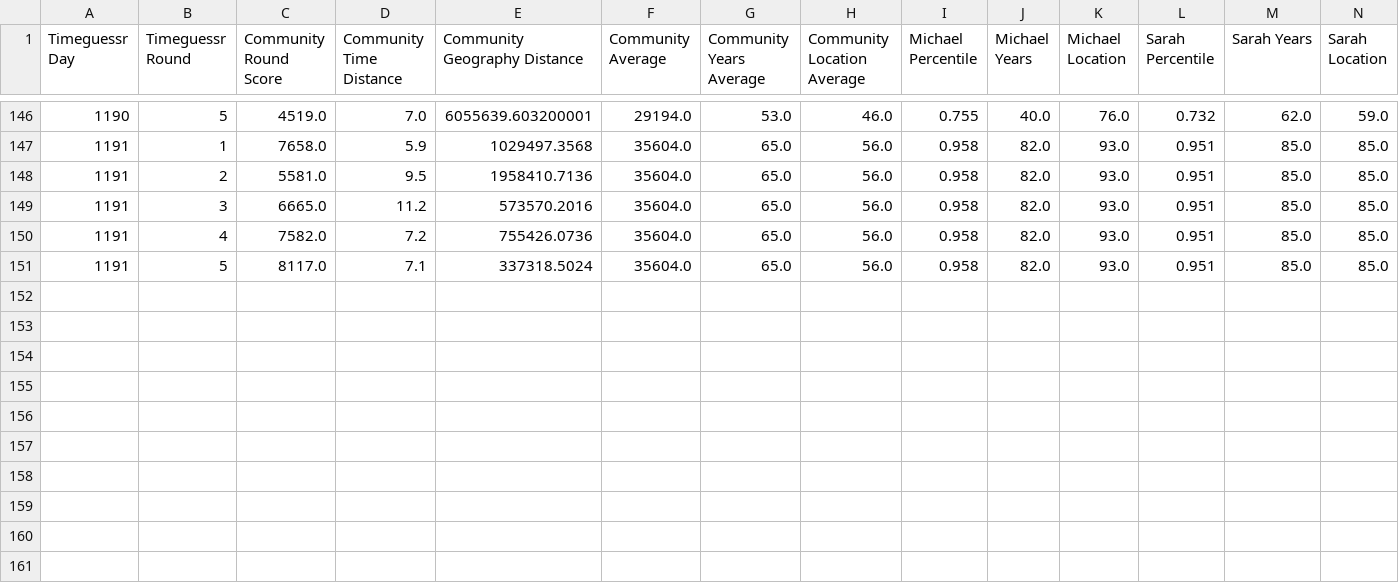
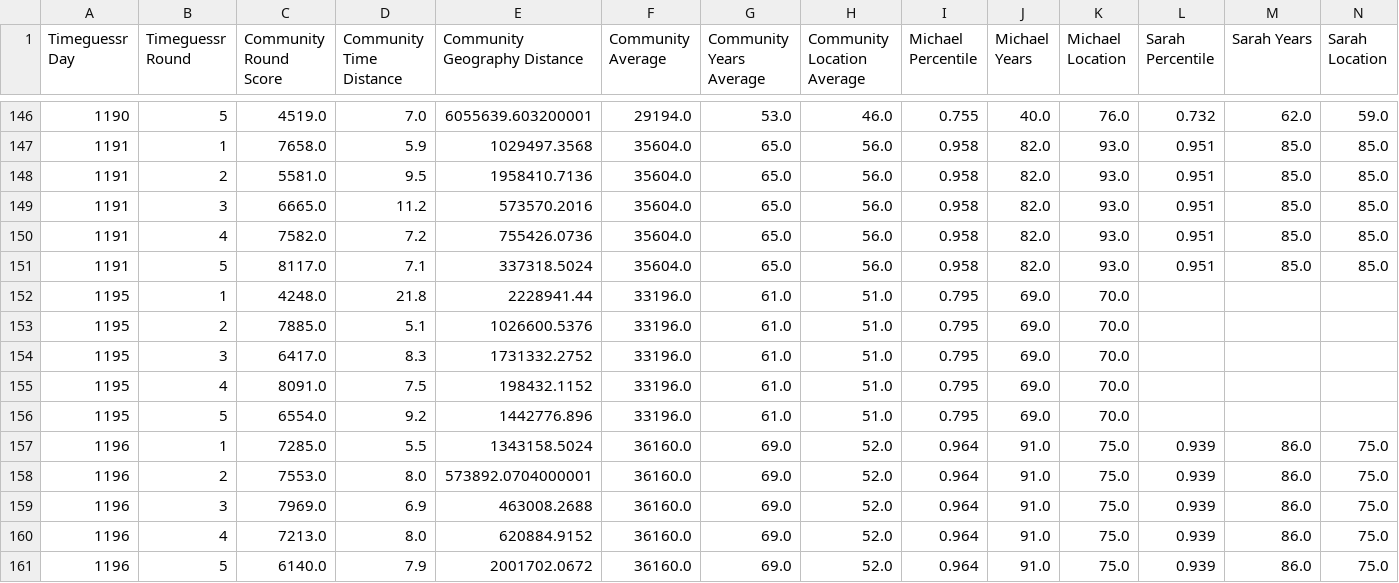
Before and after one commit to sjlarimer/TimeGuessr, a CSV file: Data/Timeguessr_Averages_Parsed.csv, drawn as a sheet; only a part is shown, gaps mark what is left out.

```diff
--- a/Data/Timeguessr_Averages_Parsed.csv
+++ b/Data/Timeguessr_Averages_Parsed.csv
@@ -151 +151,11 @@ Timeguessr Day,Timeguessr Round,Community Round Score,Community Time Distance,Co
 1191,5,8117.0,7.1,337318.5024,35604.0,65.0,56.0,0.958,82.0,93.0,0.951,85.0,85.0
+1195,1,4248.0,21.8,2228941.44,33196.0,61.0,51.0,0.795,69.0,70.0,,,
+1195,2,7885.0,5.1,1026600.5376,33196.0,61.0,51.0,0.795,69.0,70.0,,,
+1195,3,6417.0,8.3,1731332.2752,33196.0,61.0,51.0,0.795,69.0,70.0,,,
+1195,4,8091.0,7.5,198432.1152,33196.0,61.0,51.0,0.795,69.0,70.0,,,
+1195,5,6554.0,9.2,1442776.896,33196.0,61.0,51.0,0.795,69.0,70.0,,,
+1196,1,7285.0,5.5,1343158.5024,36160.0,69.0,52.0,0.964,91.0,75.0,0.939,86.0,75.0
+1196,2,7553.0,8.0,573892.0704000001,36160.0,69.0,52.0,0.964,91.0,75.0,0.939,86.0,75.0
+1196,3,7969.0,6.9,463008.2688,36160.0,69.0,52.0,0.964,91.0,75.0,0.939,86.0,75.0
+1196,4,7213.0,8.0,620884.9152,36160.0,69.0,52.0,0.964,91.0,75.0,0.939,86.0,75.0
+1196,5,6140.0,7.9,2001702.0672,36160.0,69.0,52.0,0.964,91.0,75.0,0.939,86.0,75.0
```
Also changed, not shown: Data/Timeguessr_Actuals_Parsed.csv, Data/Timeguessr_Michael_Parsed.csv, 2 other files.
